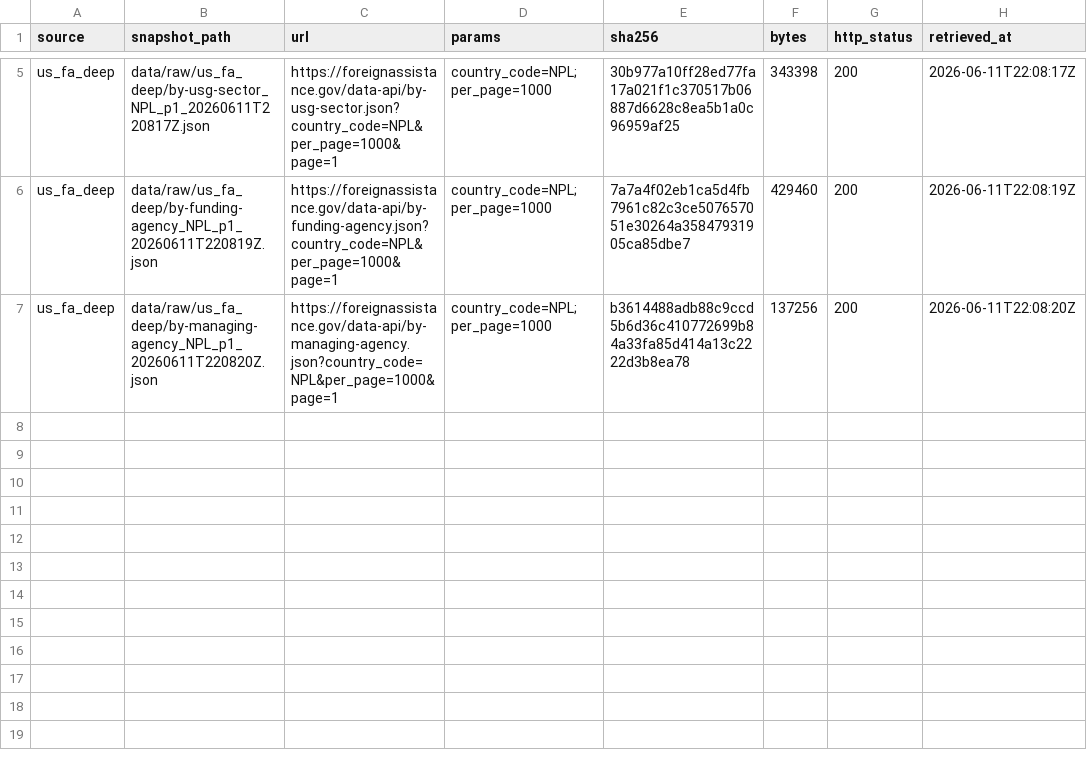
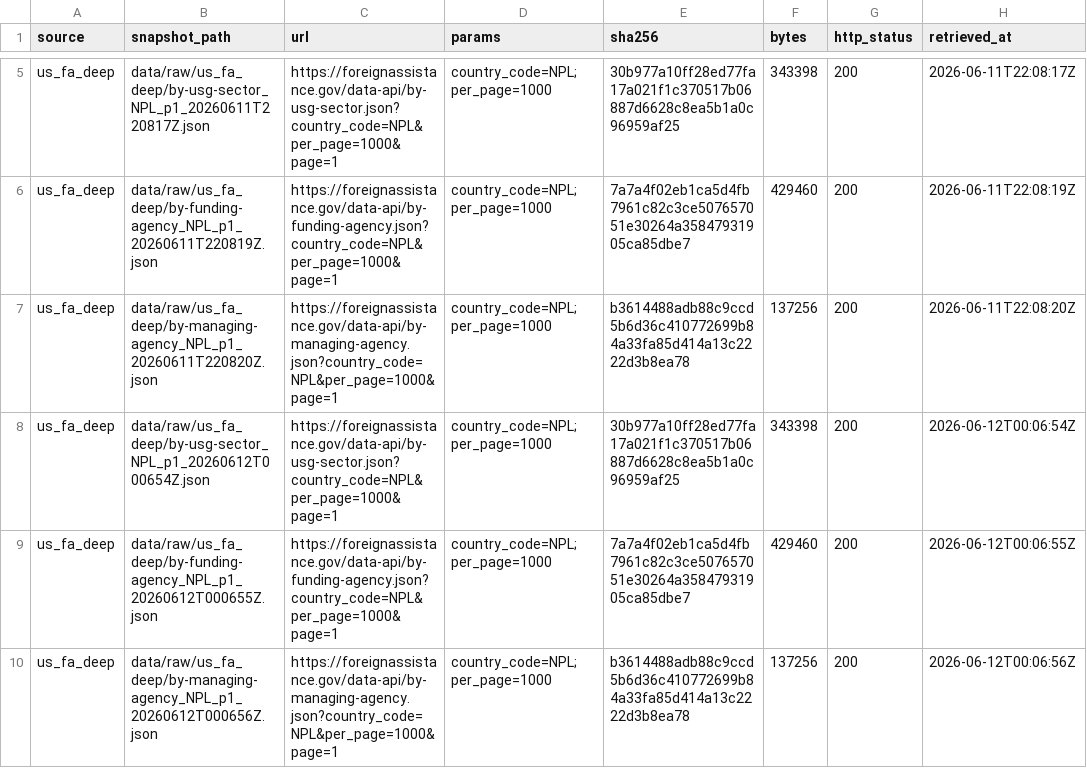
Before and after one commit to rayraycodes/NepalDevelopmentFund, a CSV file: data/manifest_us_fa_deep.csv, drawn as a sheet; only a part is shown, gaps mark what is left out; the diff names each change by its address in the sheet, - before the commit and + after, or states it on an @@ line.

```diff
--- a/data/manifest_us_fa_deep.csv
+++ b/data/manifest_us_fa_deep.csv
+row 8: us_fa_deep | data/raw/us_fa_deep/by-usg-sector_NPL_p1_20260612T000654Z.json | https://foreignassistance.gov/data-api/by-usg-sector.json?country_code=NPL&per_page=1000&page=1 | country_code=NPL;per_page=1000 | 30b977a10ff28ed77fa17a021f1c370517b06887d6628c8ea5b1a0c96959af25 | 343398 | 200 | 2026-06-12T00:06:54Z
+row 9: us_fa_deep | data/raw/us_fa_deep/by-funding-agency_NPL_p1_20260612T000655Z.json | https://foreignassistance.gov/data-api/by-funding-agency.json?country_code=NPL&per_page=1000&page=1 | country_code=NPL;per_page=1000 | 7a7a4f02eb1ca5d4fb7961c82c3ce507657051e30264a35847931905ca85dbe7 | 429460 | 200 | 2026-06-12T00:06:55Z
+row 10: us_fa_deep | data/raw/us_fa_deep/by-managing-agency_NPL_p1_20260612T000656Z.json | https://foreignassistance.gov/data-api/by-managing-agency.json?country_code=NPL&per_page=1000&page=1 | country_code=NPL;per_page=1000 | b3614488adb88c9ccd5b6d36c410772699b84a33fa85d414a13c2222d3b8ea78 | 137256 | 200 | 2026-06-12T00:06:56Z
```
Also changed, not shown: data/processed/us_by_account.csv, data/processed/us_by_managing_agency.csv, 7 other files.
